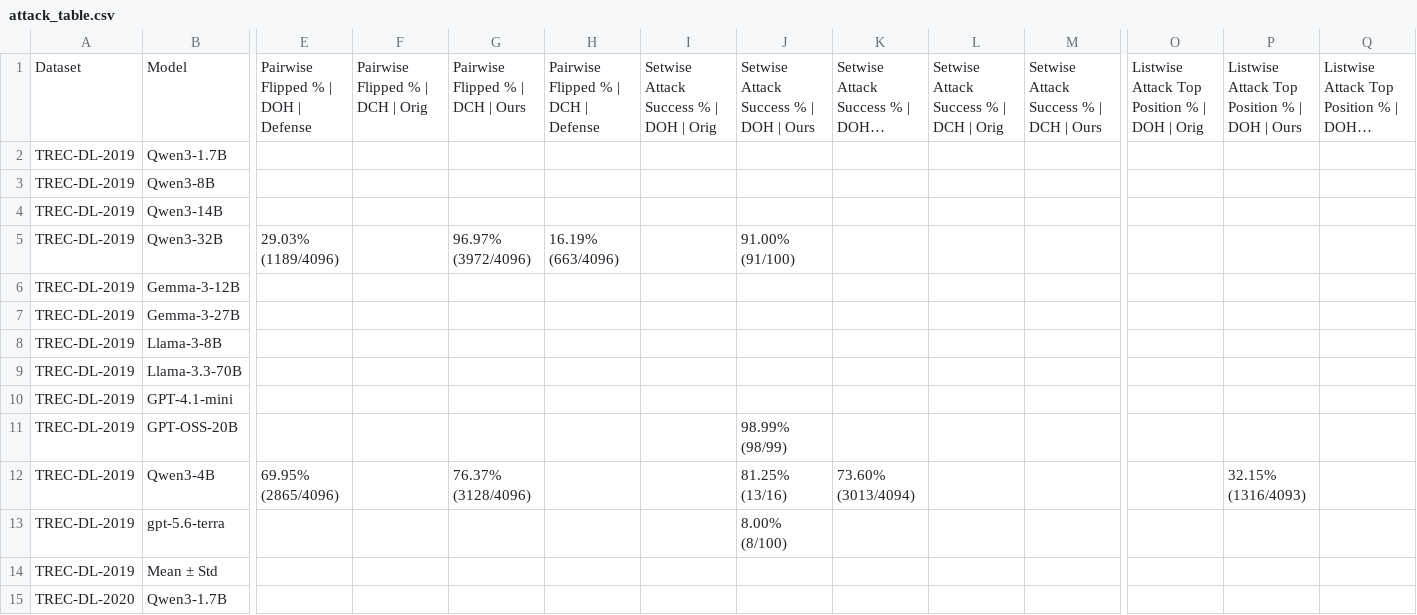
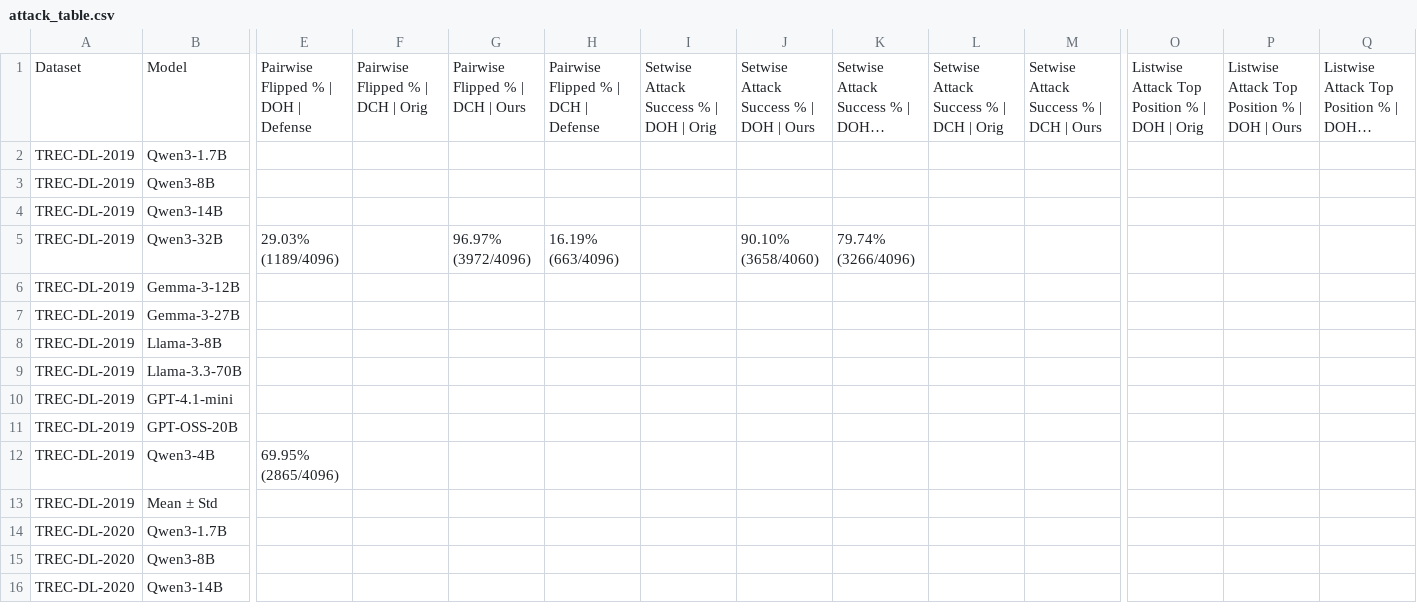
Before and after one commit to kaisergrimlock/LLM-Ranker-Attack, a CSV file: Results/attack_table.csv, drawn as a sheet; only a part is shown, gaps mark what is left out; the shorter side is filled out with more unchanged rows; long unchanged cells end in …; rows hold the shown columns only; the diff names each change by its address in the sheet, - before the commit and + after, or states it on an @@ line.

```diff
--- a/Results/attack_table.csv
+++ b/Results/attack_table.csv
-J5: 91.00% (91/100)
+J5: 90.10% (3658/4060)
-K5: (empty)
+K5: 79.74% (3266/4096)
-J11: 98.99% (98/99)
+J11: (empty)
-G12: 76.37% (3128/4096)
+G12: (empty)
-J12: 81.25% (13/16)
+J12: (empty)
-K12: 73.60% (3013/4094)
+K12: (empty)
-P12: 32.15% (1316/4093)
+P12: (empty)
-row 13: TREC-DL-2019 | gpt-5.6-terra |  |  |  |  |  | 8.00% (8/100)
```
Also changed, not shown: 9 other files.
